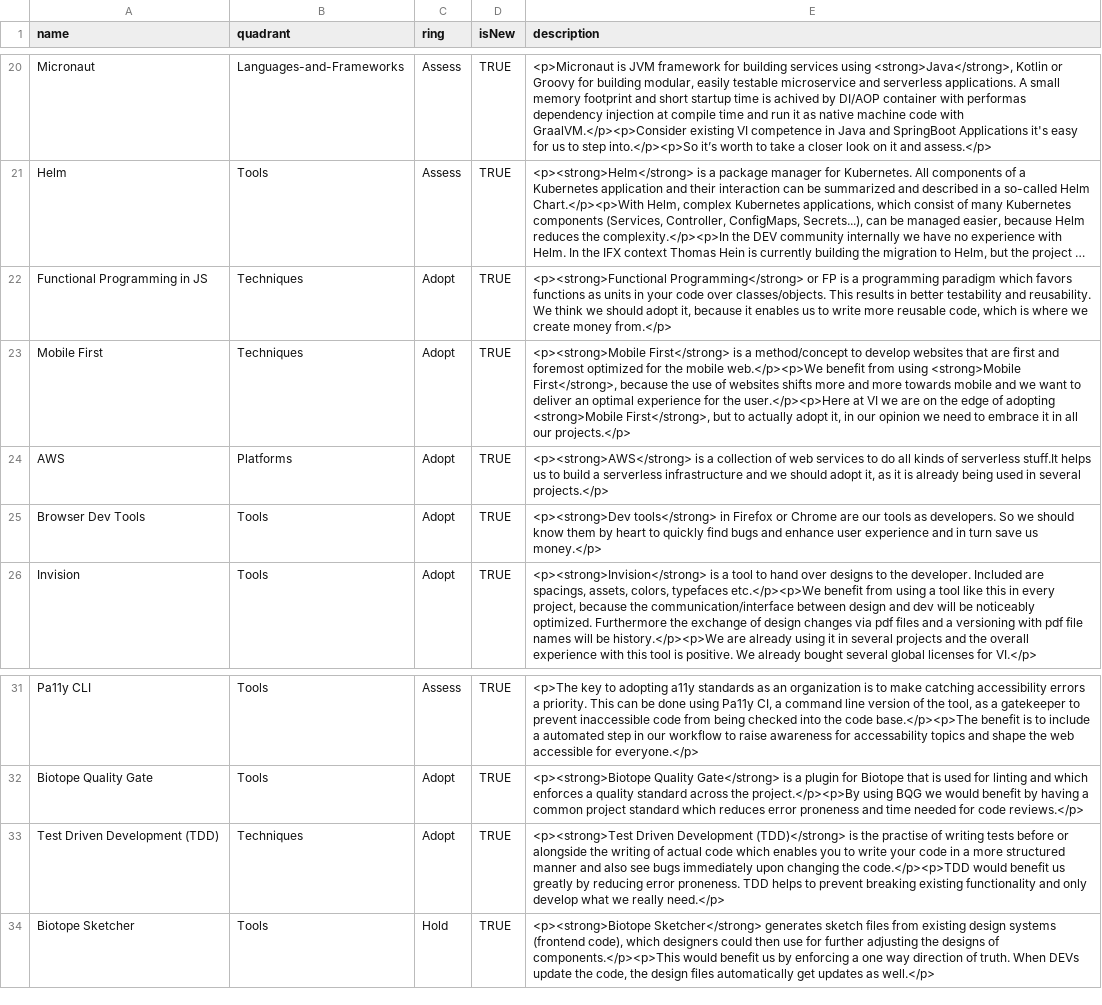
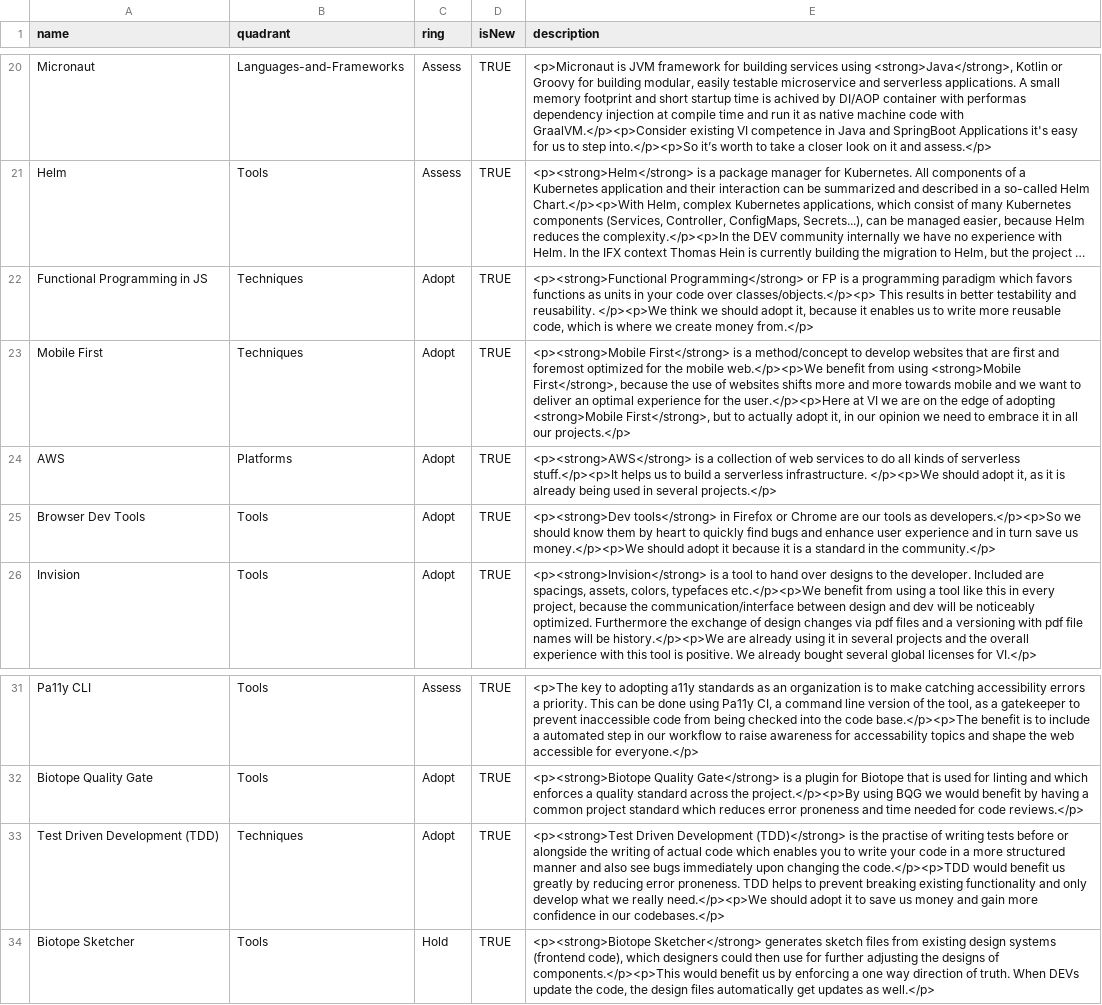
Before and after one commit to virtualidentityag/techradar, a CSV file: VI Technology Radar 2020-01.csv, drawn as a sheet; only a part is shown, gaps mark what is left out; long unchanged cells end in …; the diff names each change by its address in the sheet, - before the commit and + after, or states it on an @@ line.

Commit message:
Update VI Technology Radar 2020-01.csv

```diff
--- a/VI Technology Radar 2020-01.csv
+++ b/VI Technology Radar 2020-01.csv
-E22 (description): …code over classes/objects. This results in better testability and reusability. We think we…
+E22 (description): …code over classes/objects.</p><p> This results in better testability and reusability. </p><p>We think we…
-E24 (description): …of serverless stuff.It helps us to build a serverless infrastructure and we should adopt…
+E24 (description): …of serverless stuff.</p><p>It helps us to build a serverless infrastructure. </p><p>We should adopt…
-E25 (description): …tools as developers. So we should know them by heart to quickly find bugs and enhance user experience and in turn save us money.</p>
+E25 (description): …tools as developers.</p><p>So we should know them by heart to quickly find bugs and enhance user experience and in turn save us money.</p><p>We should adopt it because it is a standard in the community.</p>
-E33 (description): …we really need.</p>
+E33 (description): …we really need.</p><p>We should adopt it to save us money and gain more confidence in our codebases.</p>
```
